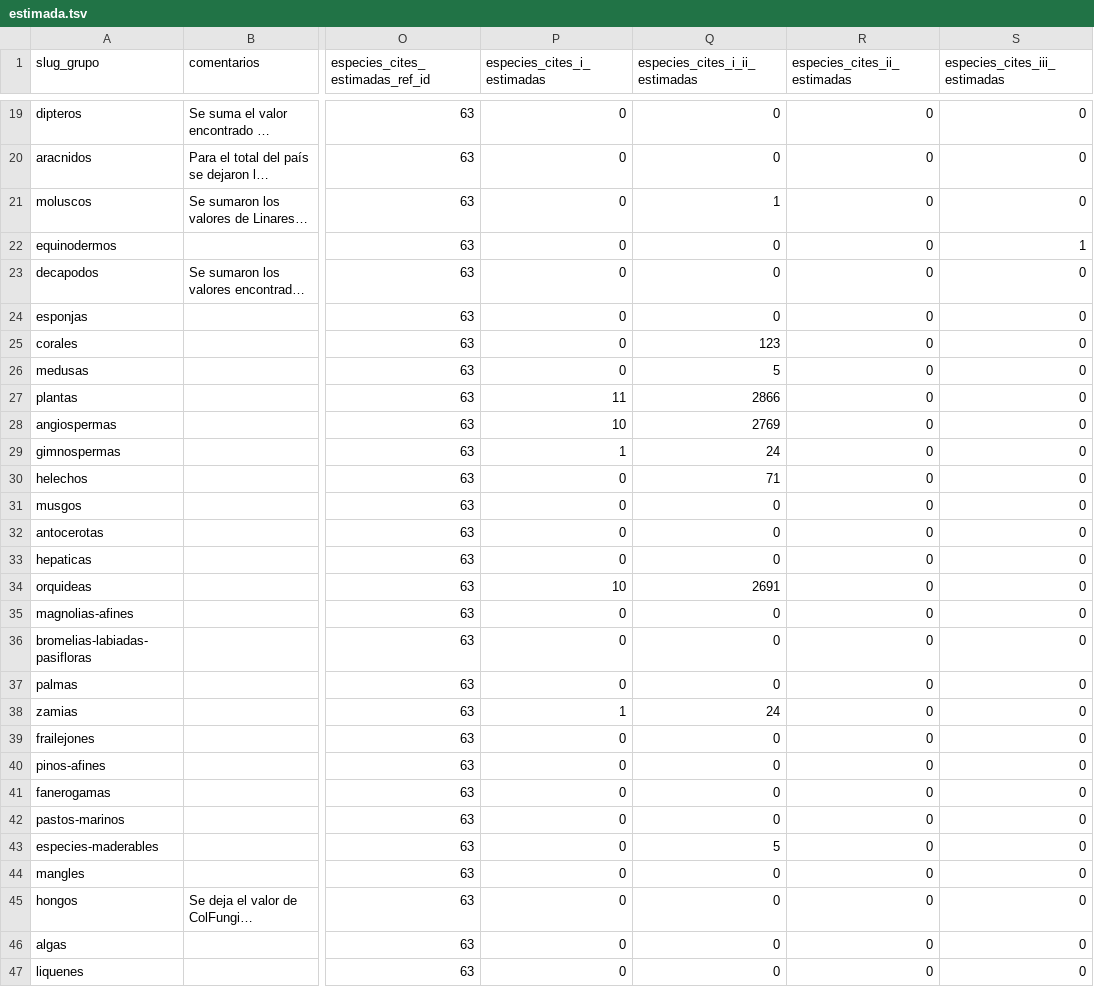
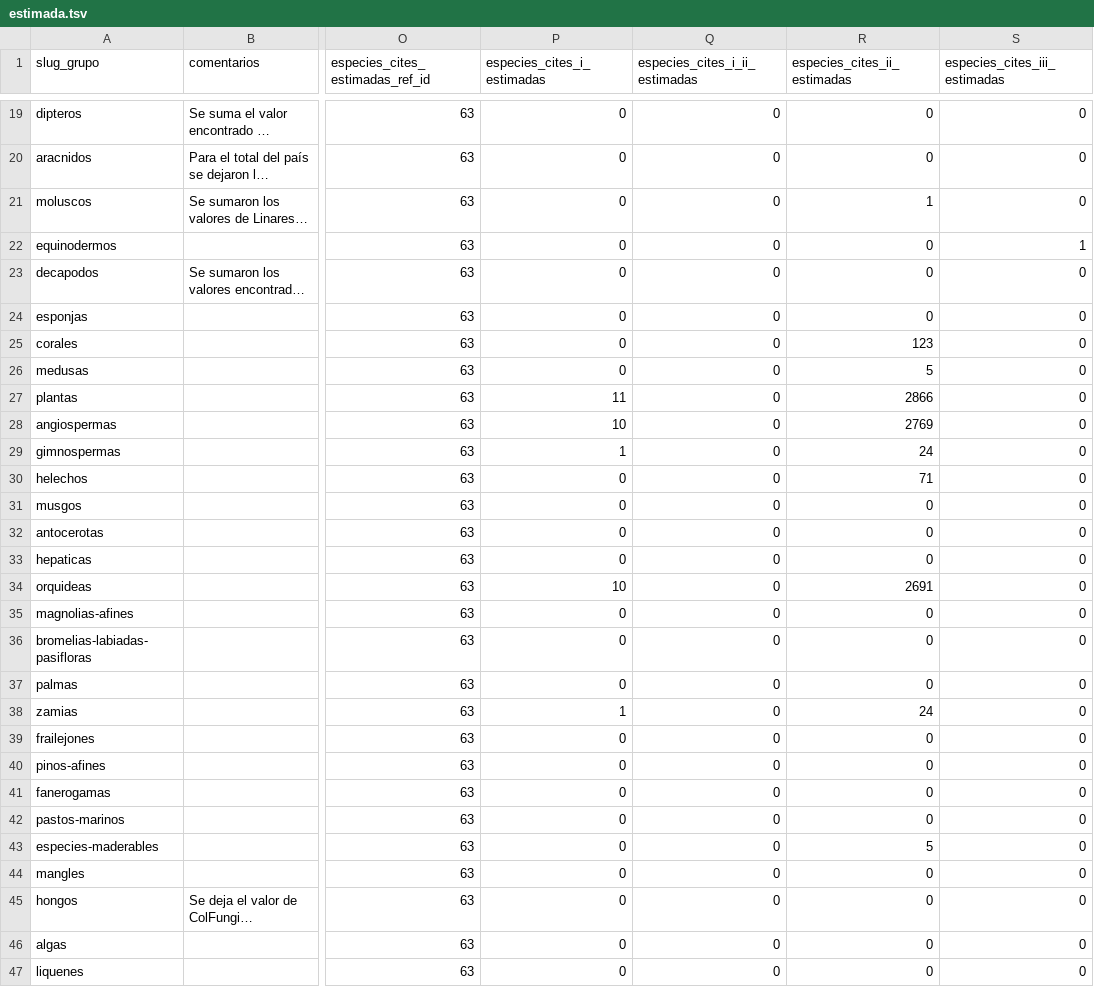
Before and after one commit to datasketch/sibdata, a TSV file: data-raw/db-cifras-sib/estimada.tsv, drawn as a sheet; only a part is shown, gaps mark what is left out; long unchanged cells end in …; the diff covers the shown part only; the diff names each change by its address in the sheet, - before the commit and + after, or states it on an @@ line.

```diff
--- a/data-raw/db-cifras-sib/estimada.tsv
+++ b/data-raw/db-cifras-sib/estimada.tsv
-Q21 (especies_cites_i_ii_estimadas): 1
+Q21 (especies_cites_i_ii_estimadas): 0
-R21 (especies_cites_ii_estimadas): 0
+R21 (especies_cites_ii_estimadas): 1
-Q25 (especies_cites_i_ii_estimadas): 123
+Q25 (especies_cites_i_ii_estimadas): 0
-R25 (especies_cites_ii_estimadas): 0
+R25 (especies_cites_ii_estimadas): 123
-Q26 (especies_cites_i_ii_estimadas): 5
+Q26 (especies_cites_i_ii_estimadas): 0
-R26 (especies_cites_ii_estimadas): 0
+R26 (especies_cites_ii_estimadas): 5
-Q27 (especies_cites_i_ii_estimadas): 2866
+Q27 (especies_cites_i_ii_estimadas): 0
-R27 (especies_cites_ii_estimadas): 0
+R27 (especies_cites_ii_estimadas): 2866
-Q28 (especies_cites_i_ii_estimadas): 2769
+Q28 (especies_cites_i_ii_estimadas): 0
-R28 (especies_cites_ii_estimadas): 0
+R28 (especies_cites_ii_estimadas): 2769
-Q29 (especies_cites_i_ii_estimadas): 24
+Q29 (especies_cites_i_ii_estimadas): 0
-R29 (especies_cites_ii_estimadas): 0
+R29 (especies_cites_ii_estimadas): 24
-Q30 (especies_cites_i_ii_estimadas): 71
+Q30 (especies_cites_i_ii_estimadas): 0
-R30 (especies_cites_ii_estimadas): 0
+R30 (especies_cites_ii_estimadas): 71
-Q34 (especies_cites_i_ii_estimadas): 2691
+Q34 (especies_cites_i_ii_estimadas): 0
-R34 (especies_cites_ii_estimadas): 0
+R34 (especies_cites_ii_estimadas): 2691
-Q38 (especies_cites_i_ii_estimadas): 24
+Q38 (especies_cites_i_ii_estimadas): 0
-R38 (especies_cites_ii_estimadas): 0
+R38 (especies_cites_ii_estimadas): 24
-Q43 (especies_cites_i_ii_estimadas): 5
+Q43 (especies_cites_i_ii_estimadas): 0
-R43 (especies_cites_ii_estimadas): 0
+R43 (especies_cites_ii_estimadas): 5
```
Also changed, not shown: 26 edited cells elsewhere in this file, data-raw/db-cifras-sib/tematica.tsv.
